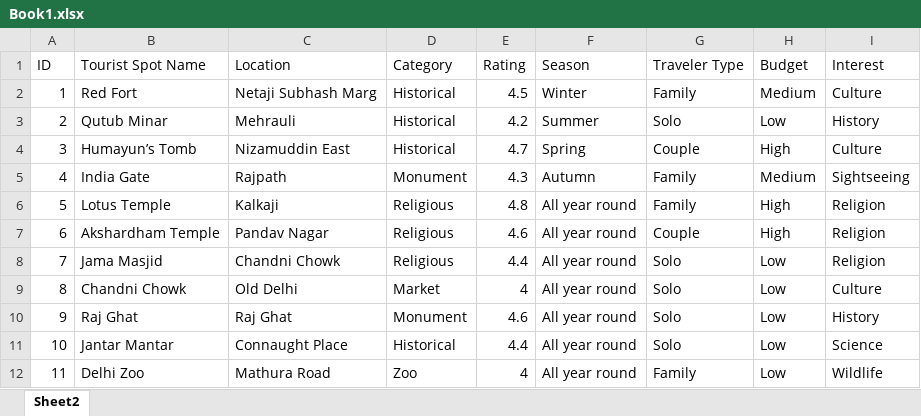
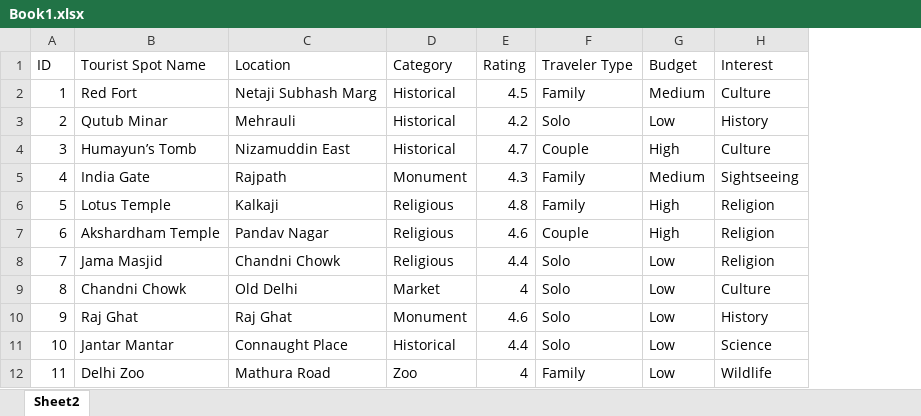
Before and after one commit to Dibya-Bharat/Major_project, an Excel workbook: Report/Book1.xlsx, sheet Sheet2, drawn as a sheet; only a part is shown; values as stored, in another font and other column widths than the file's, no borders; table styles not drawn; the diff names each change by its address in the sheet, - before the commit and + after, or states it on an @@ line.

Commit message:
Update Book1.xlsx

```diff
--- a/Report/Book1.xlsx (sheet Sheet2)
+++ b/Report/Book1.xlsx (sheet Sheet2)
-column F (Season), rows 2-12: Winter | Summer | Spring | Autumn | All year round | All year round | All year round | All year round | All year round | All year round | All year round
```
